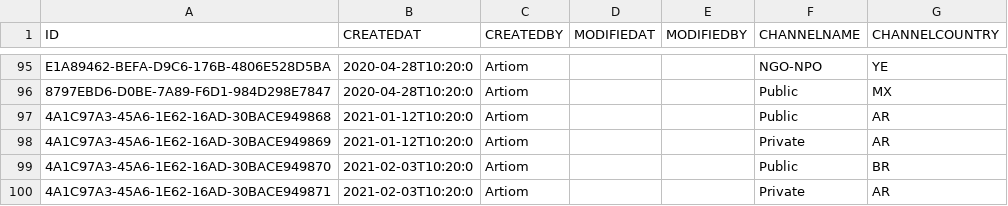
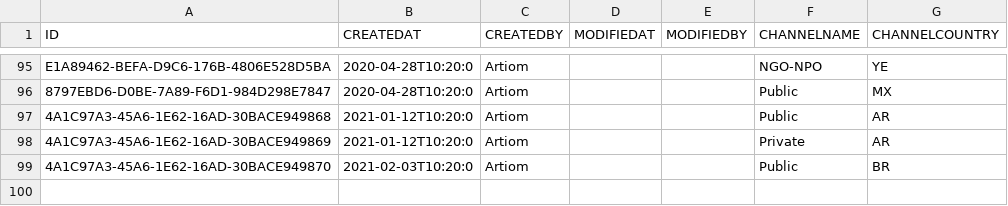
Before and after one commit to mandar-velankar/TNDR_FAST_BACKEND, a CSV file: db/csv/com.bayer.SXTENDER.MasterData-MASTER_COUNTRY_CHANNELS.csv, drawn as a sheet; only a part is shown, gaps mark what is left out; the diff names each change by its address in the sheet, - before the commit and + after, or states it on an @@ line.

Commit message:
Data correction for channels

```diff
--- a/db/csv/com.bayer.SXTENDER.MasterData-MASTER_COUNTRY_CHANNELS.csv
+++ b/db/csv/com.bayer.SXTENDER.MasterData-MASTER_COUNTRY_CHANNELS.csv
-row 100: 4A1C97A3-45A6-1E62-16AD-30BACE949871 | 2021-02-03T10:20:0 | Artiom |  |  | Private | AR
```
